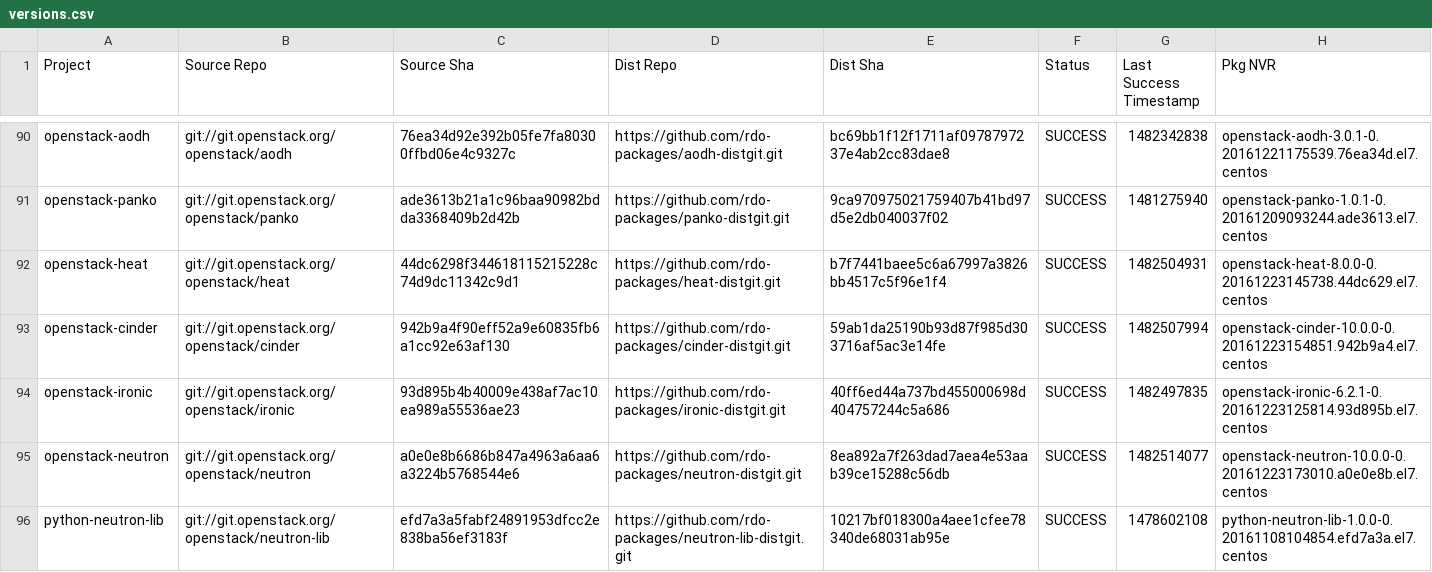
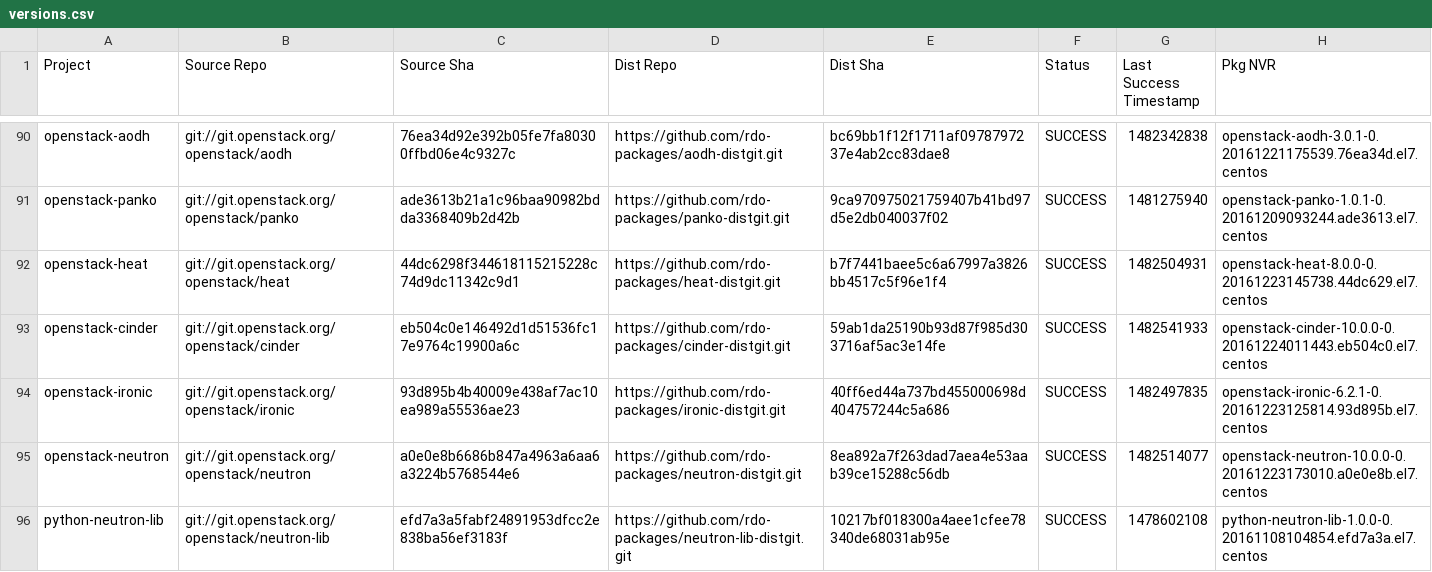
Before and after one commit to yazug/openstack-rdo-trunk-promotions, a CSV file: versions.csv, drawn as a sheet; only a part is shown, gaps mark what is left out.

Commit message:
import hash eb504c0e
Full Hash: eb504c0e146492d1d51536fc17e9764c19900a6c_59ab1da2	- Updated  delorean.repo
	- Updated  versions.csv

```diff
--- a/versions.csv
+++ b/versions.csv
@@ -92,3 +92,3 @@ openstack-panko,git://git.openstack.org/openstack/panko,ade3613b21a1c96baa90982b
 openstack-heat,git://git.openstack.org/openstack/heat,44dc6298f344618115215228c74d9dc11342c9d1,https://github.com/rdo-packages/heat-distgit.git,b7f7441baee5c6a67997a3826bb4517c5f96e1f4,SUCCESS,1482504931,openstack-heat-8.0.0-0.20161223145738.44dc629.el7.centos
-openstack-cinder,git://git.openstack.org/openstack/cinder,942b9a4f90eff52a9e60835fb6a1cc92e63af130,https://github.com/rdo-packages/cinder-distgit.git,59ab1da25190b93d87f985d303716af5ac3e14fe,SUCCESS,1482507994,openstack-cinder-10.0.0-0.20161223154851.942b9a4.el7.centos
+openstack-cinder,git://git.openstack.org/openstack/cinder,eb504c0e146492d1d51536fc17e9764c19900a6c,https://github.com/rdo-packages/cinder-distgit.git,59ab1da25190b93d87f985d303716af5ac3e14fe,SUCCESS,1482541933,openstack-cinder-10.0.0-0.20161224011443.eb504c0.el7.centos
 openstack-ironic,git://git.openstack.org/openstack/ironic,93d895b4b40009e438af7ac10ea989a55536ae23,https://github.com/rdo-packages/ironic-distgit.git,40ff6ed44a737bd455000698d404757244c5a686,SUCCESS,1482497835,openstack-ironic-6.2.1-0.20161223125814.93d895b.el7.centos
```
Also changed, not shown: 1 other file.
